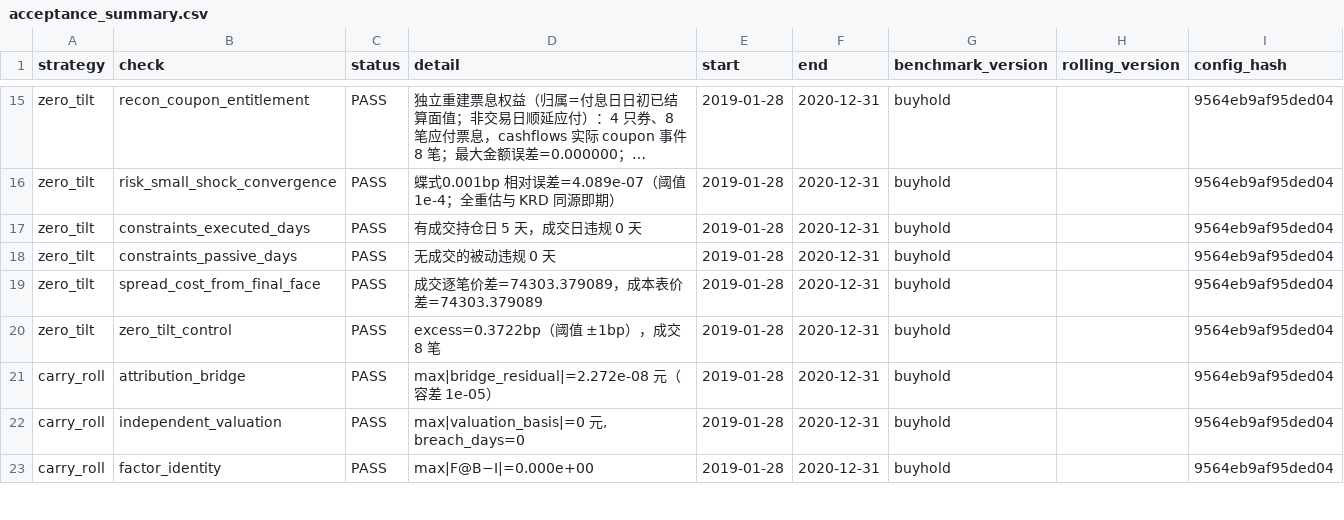
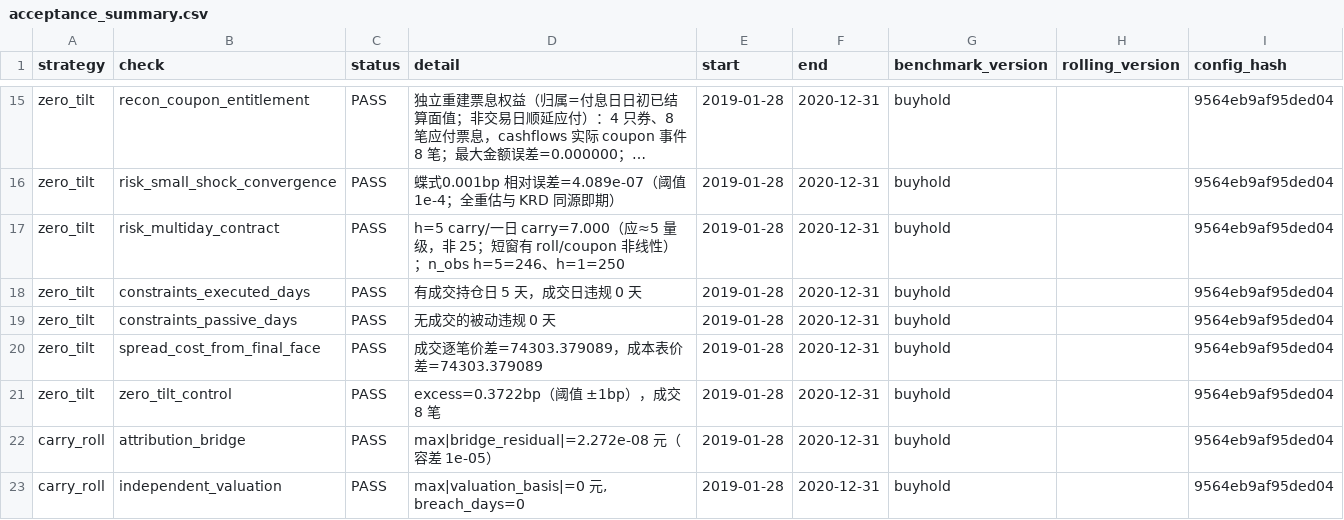
Before and after one commit to INNOCUITY/chinadebt, a CSV file: reports/acceptance_summary.csv, drawn as a sheet; only a part is shown, gaps mark what is left out; the shorter side is filled out with more unchanged rows; long unchanged cells end in …; the diff names each change by its address in the sheet, - before the commit and + after, or states it on an @@ line.

```diff
--- a/reports/acceptance_summary.csv
+++ b/reports/acceptance_summary.csv
+row 17: zero_tilt | risk_multiday_contract | PASS | h=5 carry/一日 carry=7.000（应≈5 量级，非 25；短窗有 roll/coupon 非线性）；n_obs h=5=246、h=1=250 | 2019-01-28 | 2020-12-31 | buyhold |  | 9564eb9af95ded04
```
Also changed, not shown: reports/acceptance_summary_rolling.csv, reports/acceptance_summary_rolling_extended.csv, 20 other files.
